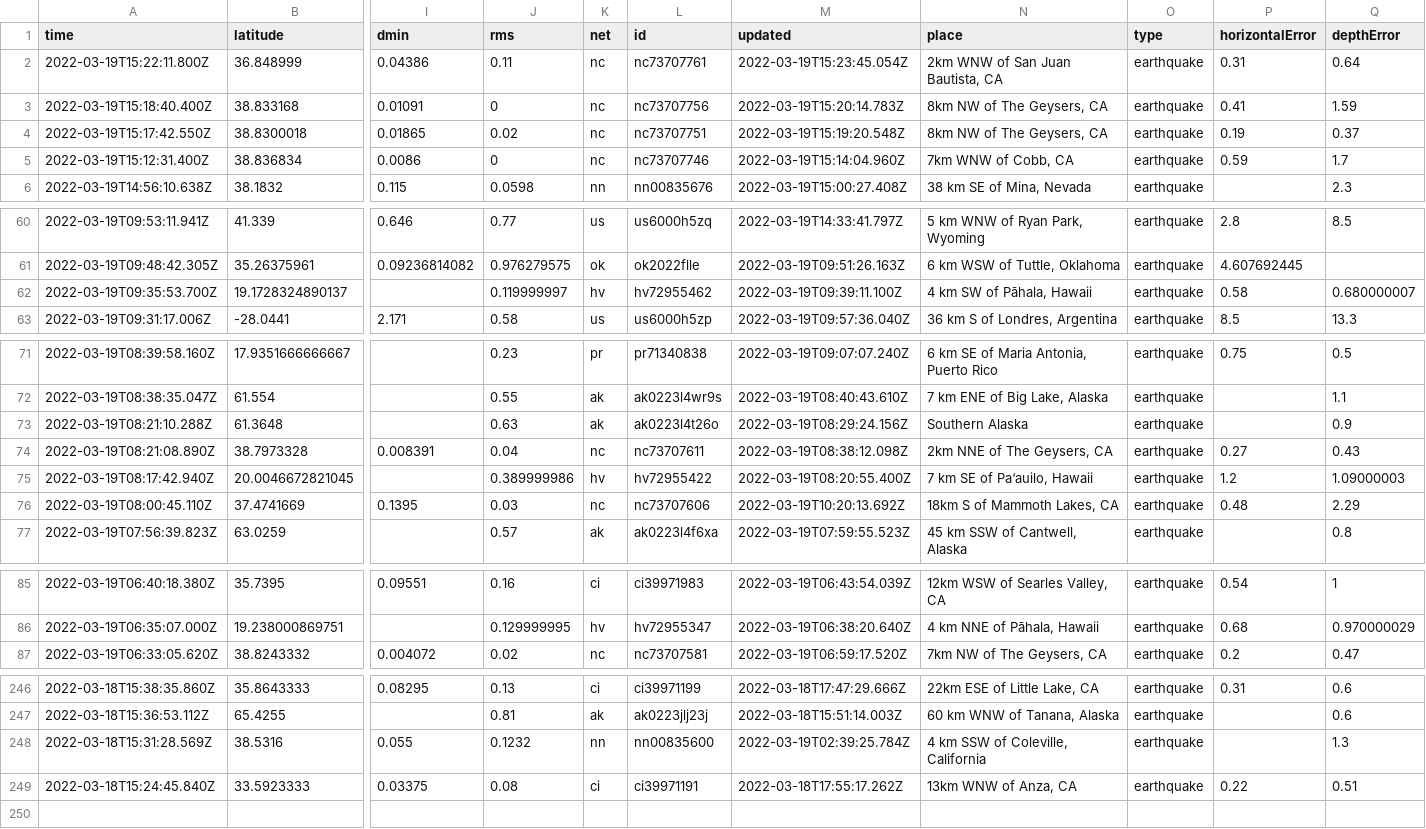
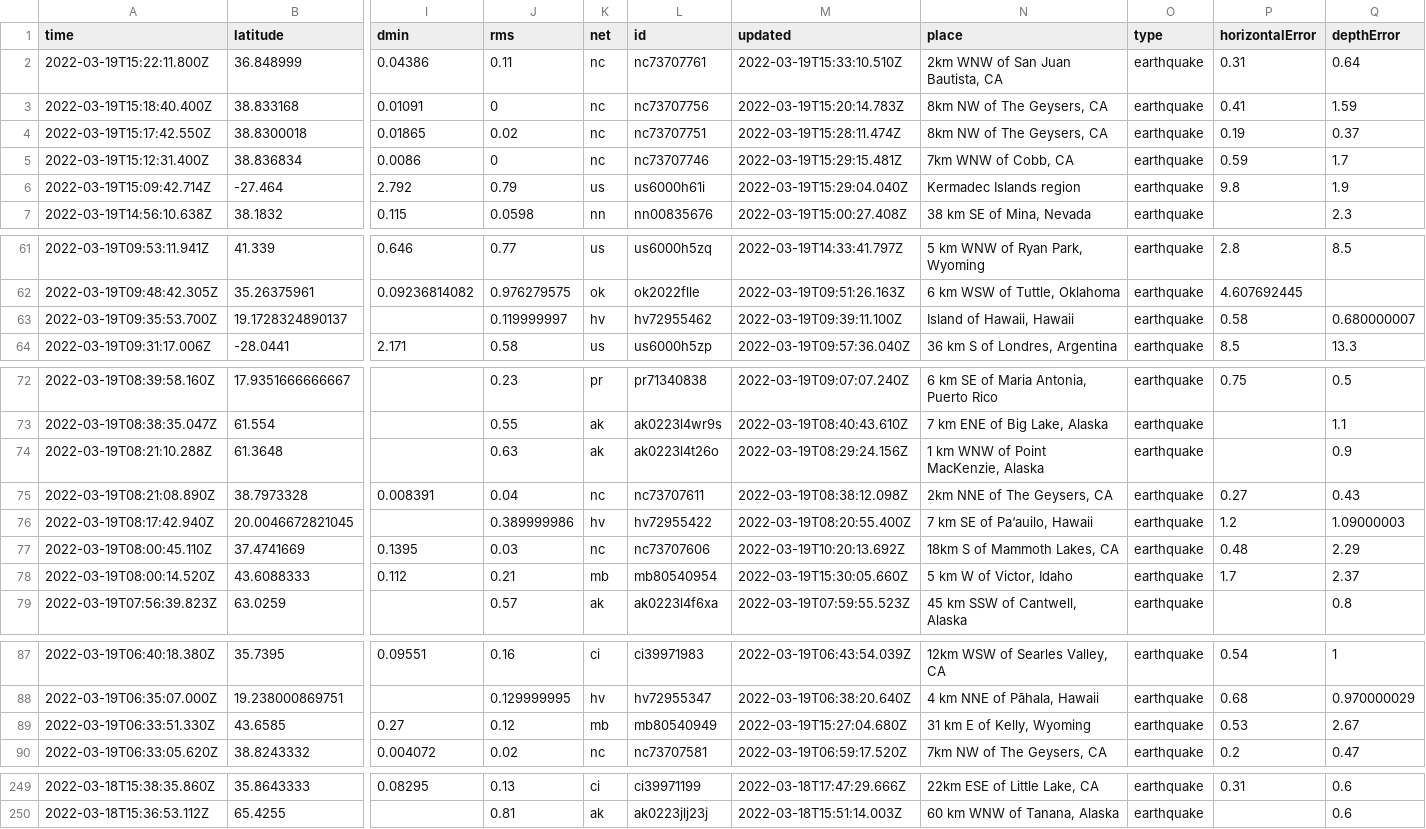
Before and after one commit to kmaepetrin/nicar22-github-actions, a CSV file: usgs_current.csv, drawn as a sheet; only a part is shown, gaps mark what is left out; removed rows and columns are numbered as before the commit, all else as after; rows hold the shown columns only; the diff covers the shown part only; the diff names each change by its address in the sheet, - before the commit and + after, or states it on an @@ line.

```diff
--- a/usgs_current.csv
+++ b/usgs_current.csv
-M2 (updated): 2022-03-19T15:23:45.054Z
+M2 (updated): 2022-03-19T15:33:10.510Z
-M4 (updated): 2022-03-19T15:19:20.548Z
+M4 (updated): 2022-03-19T15:28:11.474Z
-M5 (updated): 2022-03-19T15:14:04.960Z
+M5 (updated): 2022-03-19T15:29:15.481Z
+row 6: 2022-03-19T15:09:42.714Z | -27.464 | 2.792 | 0.79 | us | us6000h61i | 2022-03-19T15:29:04.040Z | Kermadec Islands region | earthquake | 9.8 | 1.9
-N63 (place): 4 km SW of Pāhala, Hawaii
+N63 (place): Island of Hawaii, Hawaii
-N74 (place): Southern Alaska
+N74 (place): 1 km WNW of Point MacKenzie, Alaska
+row 78: 2022-03-19T08:00:14.520Z | 43.6088333 | 0.112 | 0.21 | mb | mb80540954 | 2022-03-19T15:30:05.660Z | 5 km W of Victor, Idaho | earthquake | 1.7 | 2.37
+row 89: 2022-03-19T06:33:51.330Z | 43.6585 | 0.27 | 0.12 | mb | mb80540949 | 2022-03-19T15:27:04.680Z | 31 km E of Kelly, Wyoming | earthquake | 0.53 | 2.67
-row 248: 2022-03-18T15:31:28.569Z | 38.5316 | 0.055 | 0.1232 | nn | nn00835600 | 2022-03-19T02:39:25.784Z | 4 km SSW of Coleville, California | earthquake |  | 1.3
-row 249: 2022-03-18T15:24:45.840Z | 33.5923333 | 0.03375 | 0.08 | ci | ci39971191 | 2022-03-18T17:55:17.262Z | 13km WNW of Anza, CA | earthquake | 0.22 | 0.51
```
Also changed, not shown: 6 edited cells elsewhere in this file, usgs_main.csv.
